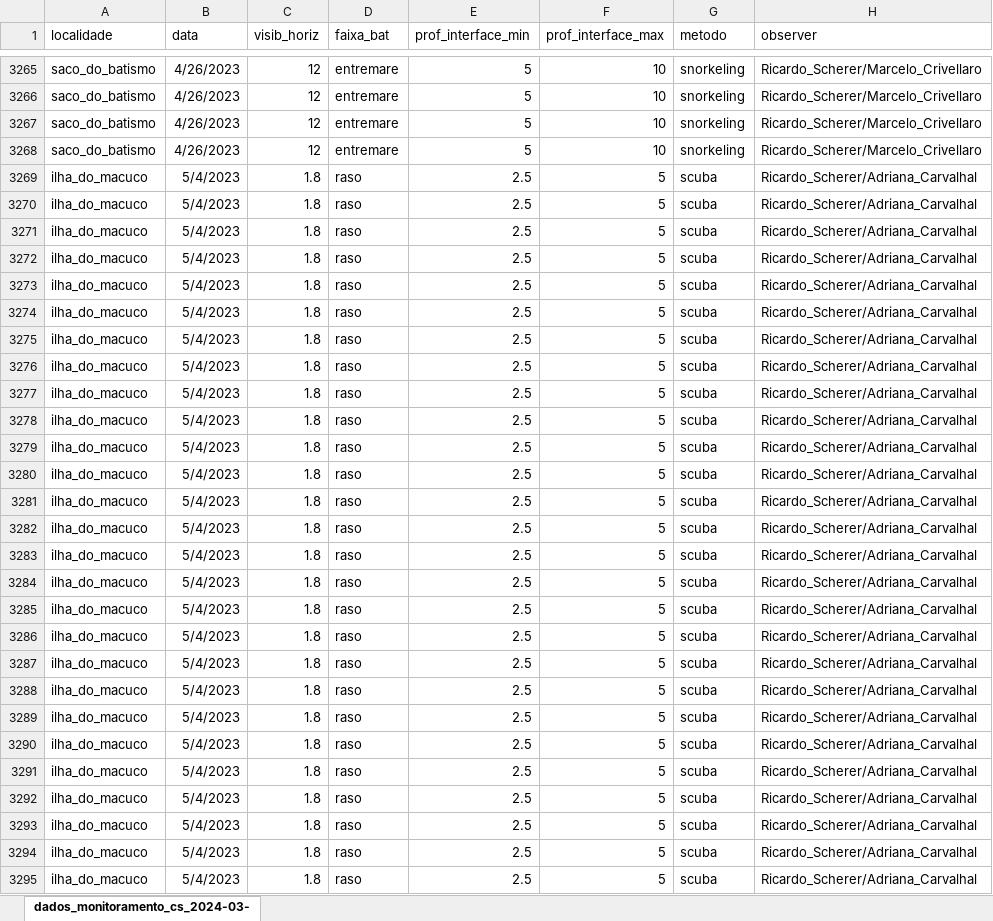
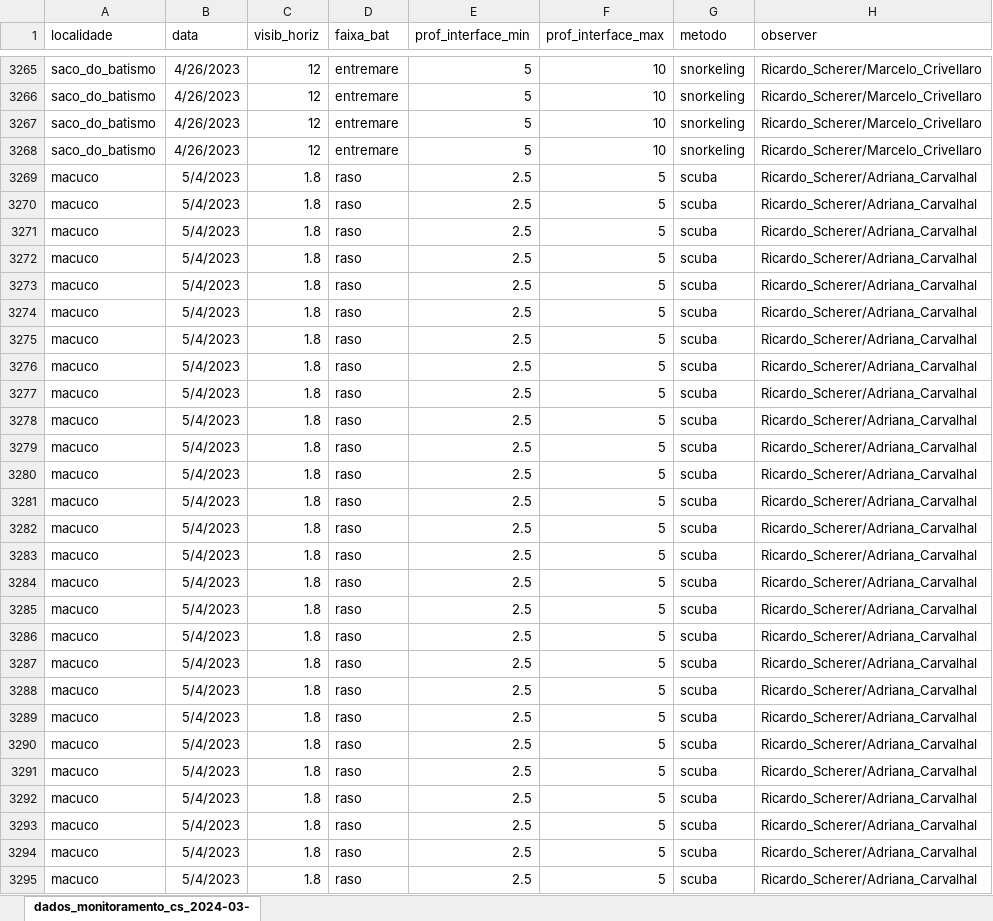
Before and after one commit to silveiratcl/unmarked_cs, an Excel workbook: data/dados_monitoramento_cs_2024-03-22.xlsx, sheet dados_monitoramento_cs_2024-03-, drawn as a sheet; only a part is shown, gaps mark what is left out; values as stored, in another font and other column widths than the file's, no borders; the diff covers the shown part only; the diff names each change by its address in the sheet, - before the commit and + after, or states it on an @@ line.

Commit message:
edits in figs and data trough the time

```diff
--- a/data/dados_monitoramento_cs_2024-03-22.xlsx (sheet dados_monitoramento_cs_2024-03-)
+++ b/data/dados_monitoramento_cs_2024-03-22.xlsx (sheet dados_monitoramento_cs_2024-03-)
-A3269:A3295 (localidade): ilha_do_macuco
+A3269:A3295 (localidade): macuco
```
Also changed, not shown: 90 edited cells elsewhere in this sheet, 6 other files.
